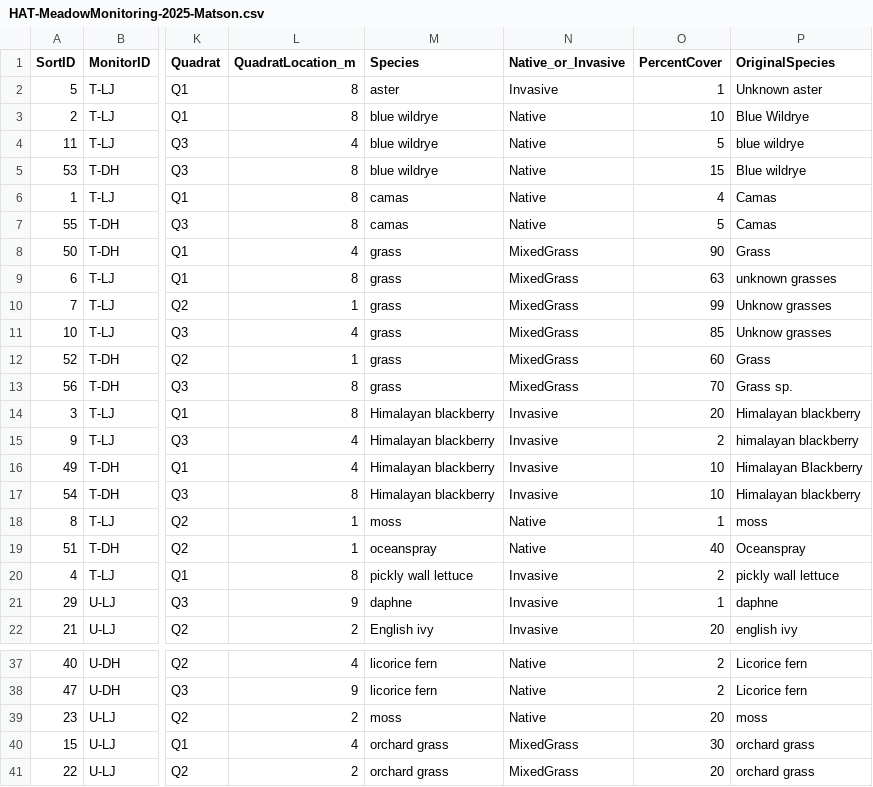
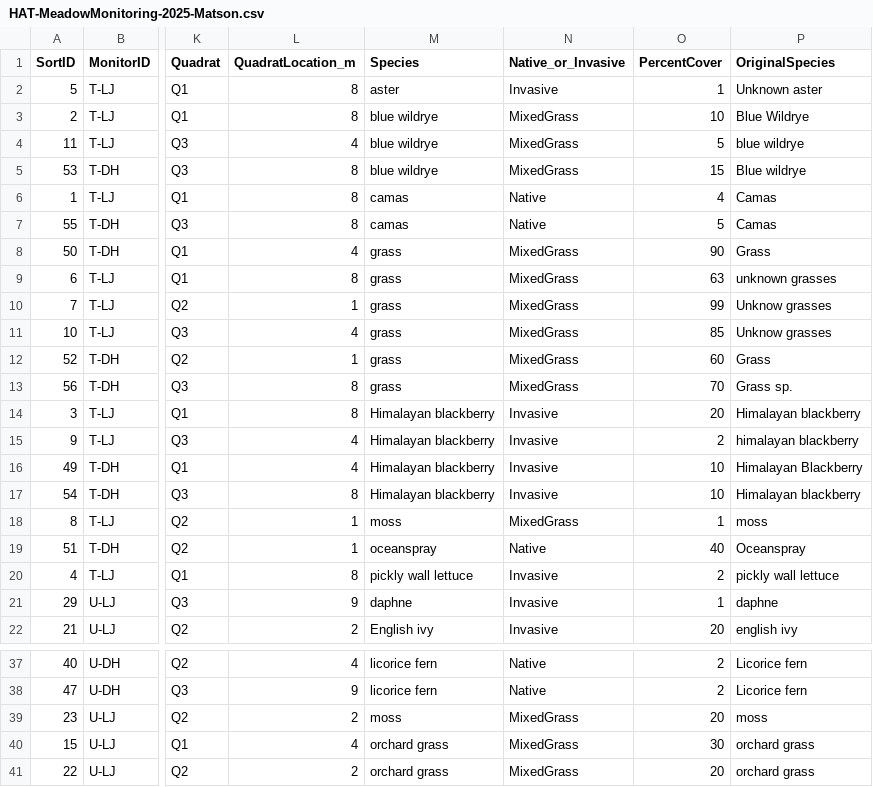
Before and after one commit to WendyAnthony/WendyAnthony.github.io, a CSV file: HAT/data/HAT-MeadowMonitoring-2025-Matson.csv, drawn as a sheet; only a part is shown, gaps mark what is left out; the diff names each change by its address in the sheet, - before the commit and + after, or states it on an @@ line.

```diff
--- a/HAT/data/HAT-MeadowMonitoring-2025-Matson.csv
+++ b/HAT/data/HAT-MeadowMonitoring-2025-Matson.csv
-N3:N5 (Native_or_Invasive): Native
+N3:N5 (Native_or_Invasive): MixedGrass
-N18 (Native_or_Invasive): Native
+N18 (Native_or_Invasive): MixedGrass
-N39 (Native_or_Invasive): Native
+N39 (Native_or_Invasive): MixedGrass
```
Also changed, not shown: HAT/data/HAT-MeadowMonitoring-2024-Matson.csv, HAT/data/HAT-MeadowMonitoring-2024-OakHaven.csv, 6 other files.
